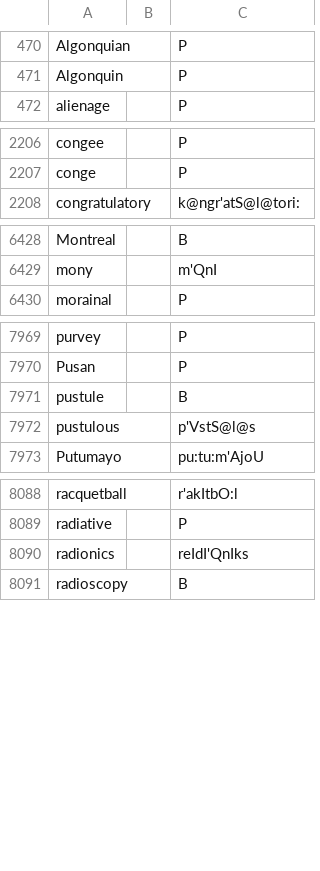
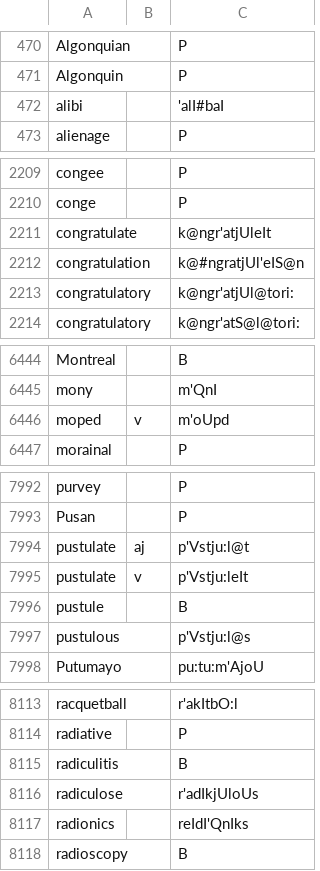
Before and after one commit to ChristianSi/lytspel, a CSV file: data/custom.csv, drawn as a sheet; only a part is shown, gaps mark what is left out; the diff covers the shown part only.

Commit message:
Add some custom entries

```diff
--- a/data/custom.csv
+++ b/data/custom.csv
@@ -471,2 +471,3 @@ Algonquian,,P
 Algonquin,,P
+alibi,,'alI#baI
 alienage,,P
@@ -2207,2 +2210,5 @@ congee,,P
 conge,,P
+congratulate,,k@ngr'atjUleIt
+congratulation,,k@#ngratjUl'eIS@n
+congratulatory,,k@ngr'atjUl@tori:
 congratulatory,,k@ngr'atS@l@tori:
@@ -6429,2 +6445,3 @@ Montreal,,B
 mony,,m'QnI
+moped,v,m'oUpd
 morainal,,P
@@ -7970,4 +7993,6 @@ purvey,,P
 Pusan,,P
+pustulate,aj,p'Vstju:l@t
+pustulate,v,p'Vstju:leIt
 pustule,,B
-pustulous,,p'VstS@l@s
+pustulous,,p'Vstju:l@s
 Putumayo,,pu:tu:m'AjoU
@@ -8089,2 +8114,4 @@ racquetball,,r'akItbO:l
 radiative,,P
+radiculitis,,B
+radiculose,,r'adIkjUloUs
 radionics,,reIdI'QnIks
```
Also changed, not shown: 25 added rows and 2 edited cells elsewhere in this file, data/compound-stress.csv, data/compounds-manual.csv, 1 other file.
